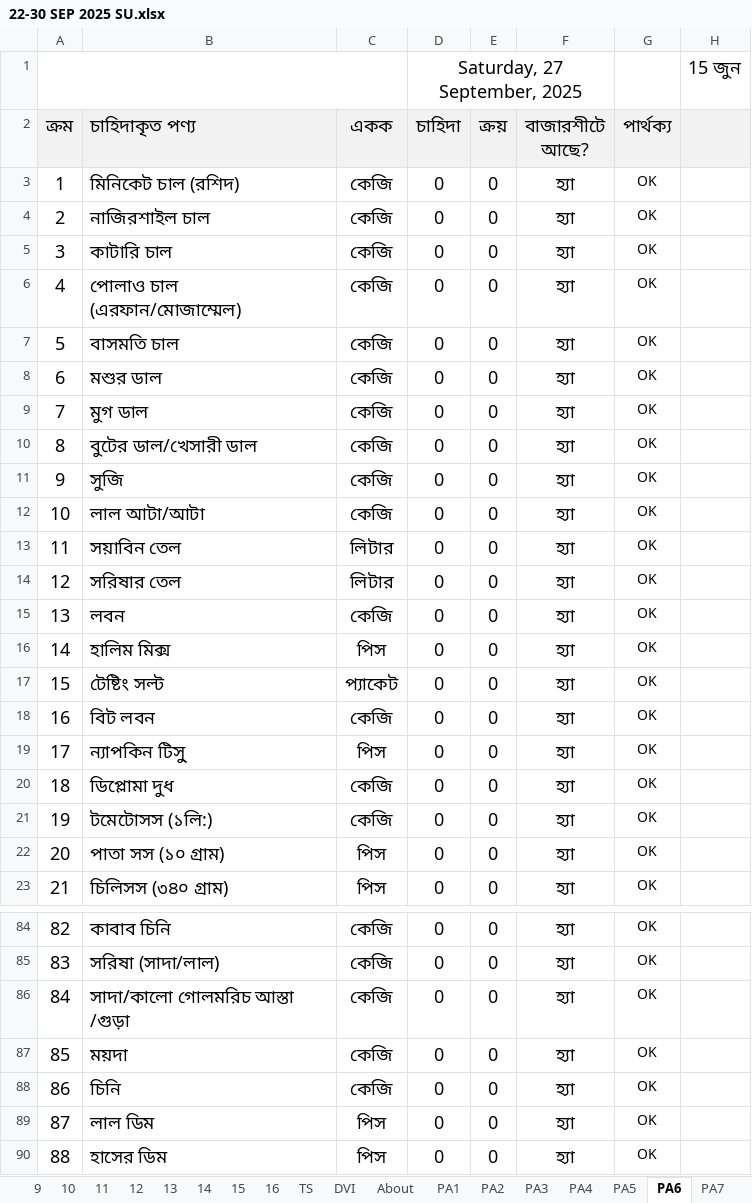
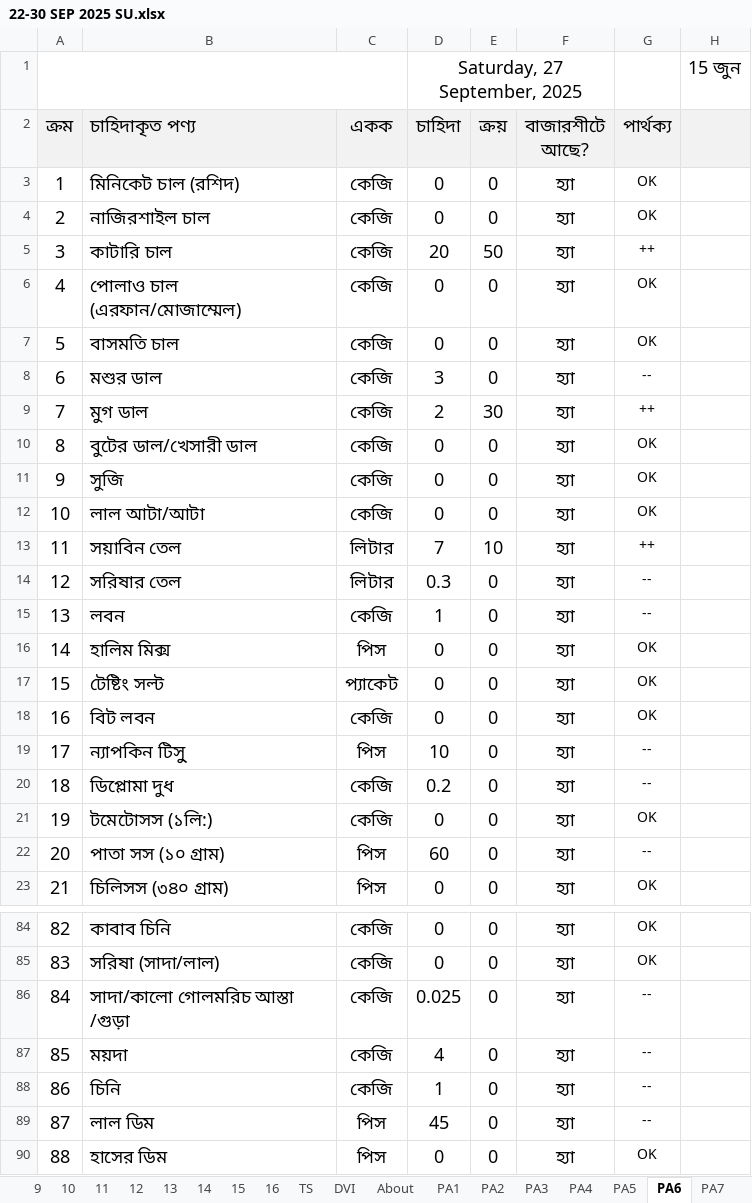
Before and after one commit to nshamim2026/office, an Excel workbook: Store/09-2025 ‍STORE GH/22-30 SEP 2025 SU.xlsx, sheet PA6, drawn as a sheet; only a part is shown, gaps mark what is left out; values as stored, in another font and other column widths than the file's, no borders; conditional formats not drawn; the diff covers the shown part only; the diff names each change by its address in the sheet, - before the commit and + after, or states it on an @@ line.

```diff
--- a/Store/09-2025 ‍STORE GH/22-30 SEP 2025 SU.xlsx (sheet PA6)
+++ b/Store/09-2025 ‍STORE GH/22-30 SEP 2025 SU.xlsx (sheet PA6)
-D5 (চাহিদা): 0
+D5 (চাহিদা): 20
-E5 (ক্রয়): 0
+E5 (ক্রয়): 50
-G5 (পার্থক্য): OK
+G5 (পার্থক্য): ++
-D8 (চাহিদা): 0
+D8 (চাহিদা): 3
-G8 (পার্থক্য): OK
+G8 (পার্থক্য): --
-D9 (চাহিদা): 0
+D9 (চাহিদা): 2
-E9 (ক্রয়): 0
+E9 (ক্রয়): 30
-G9 (পার্থক্য): OK
+G9 (পার্থক্য): ++
-D13 (চাহিদা): 0
+D13 (চাহিদা): 7
-E13 (ক্রয়): 0
+E13 (ক্রয়): 10
-G13 (পার্থক্য): OK
+G13 (পার্থক্য): ++
-D14 (চাহিদা): 0
+D14 (চাহিদা): 0.3
-G14:G15 (পার্থক্য): OK
+G14:G15 (পার্থক্য): --
-D15 (চাহিদা): 0
+D15 (চাহিদা): 1
-D19 (চাহিদা): 0
+D19 (চাহিদা): 10
-G19:G20 (পার্থক্য): OK
+G19:G20 (পার্থক্য): --
-D20 (চাহিদা): 0
+D20 (চাহিদা): 0.2
-D22 (চাহিদা): 0
+D22 (চাহিদা): 60
-G22 (পার্থক্য): OK
+G22 (পার্থক্য): --
-D86 (চাহিদা): 0
+D86 (চাহিদা): 0.025
-G86:G89 (পার্থক্য): OK
+G86:G89 (পার্থক্য): --
-D87 (চাহিদা): 0
+D87 (চাহিদা): 4
-D88 (চাহিদা): 0
+D88 (চাহিদা): 1
-D89 (চাহিদা): 0
+D89 (চাহিদা): 45
```
Also changed, not shown: 93 edited cells elsewhere in this sheet, sheet R, sheet P, sheet PL, sheet S, sheet 5, sheet 6, 20 more sheets, formulas that keep their value, hidden cells.
